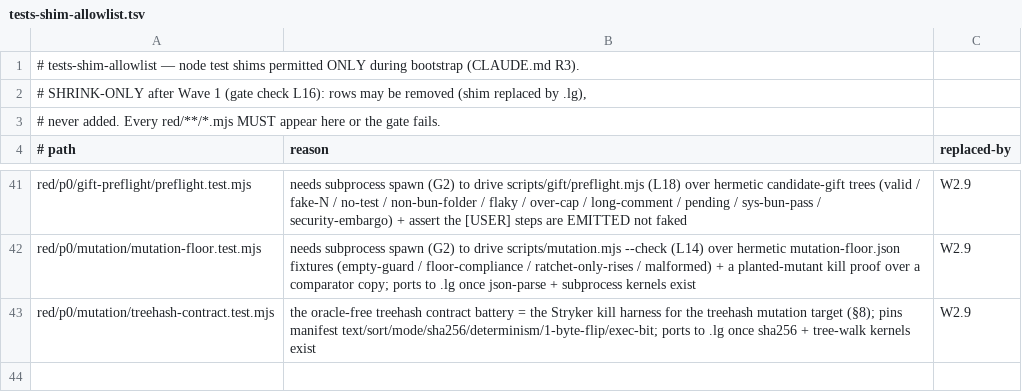
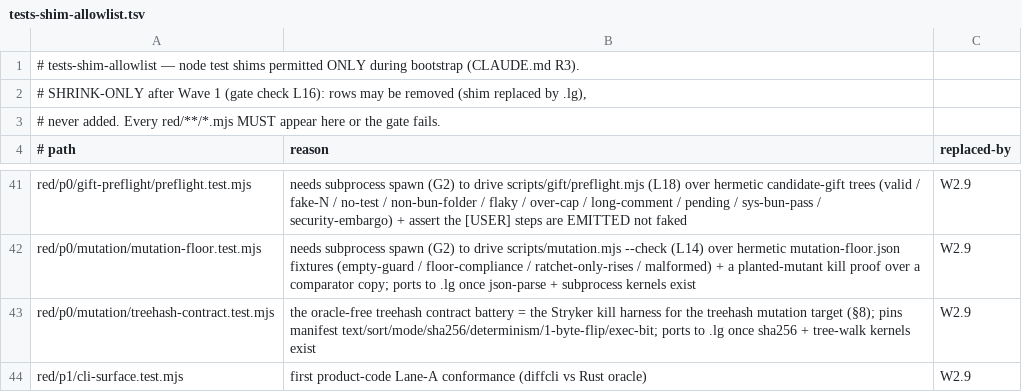
Before and after one commit to TristenHarr/logos-bun, a TSV file: conformance/tests-shim-allowlist.tsv, drawn as a sheet; only a part is shown, gaps mark what is left out; the diff names each change by its address in the sheet, - before the commit and + after, or states it on an @@ line.

```diff
--- a/conformance/tests-shim-allowlist.tsv
+++ b/conformance/tests-shim-allowlist.tsv
+row 44: red/p1/cli-surface.test.mjs | first product-code Lane-A conformance (diffcli vs Rust oracle) | W2.9
```
Also changed, not shown: 2 other files.
